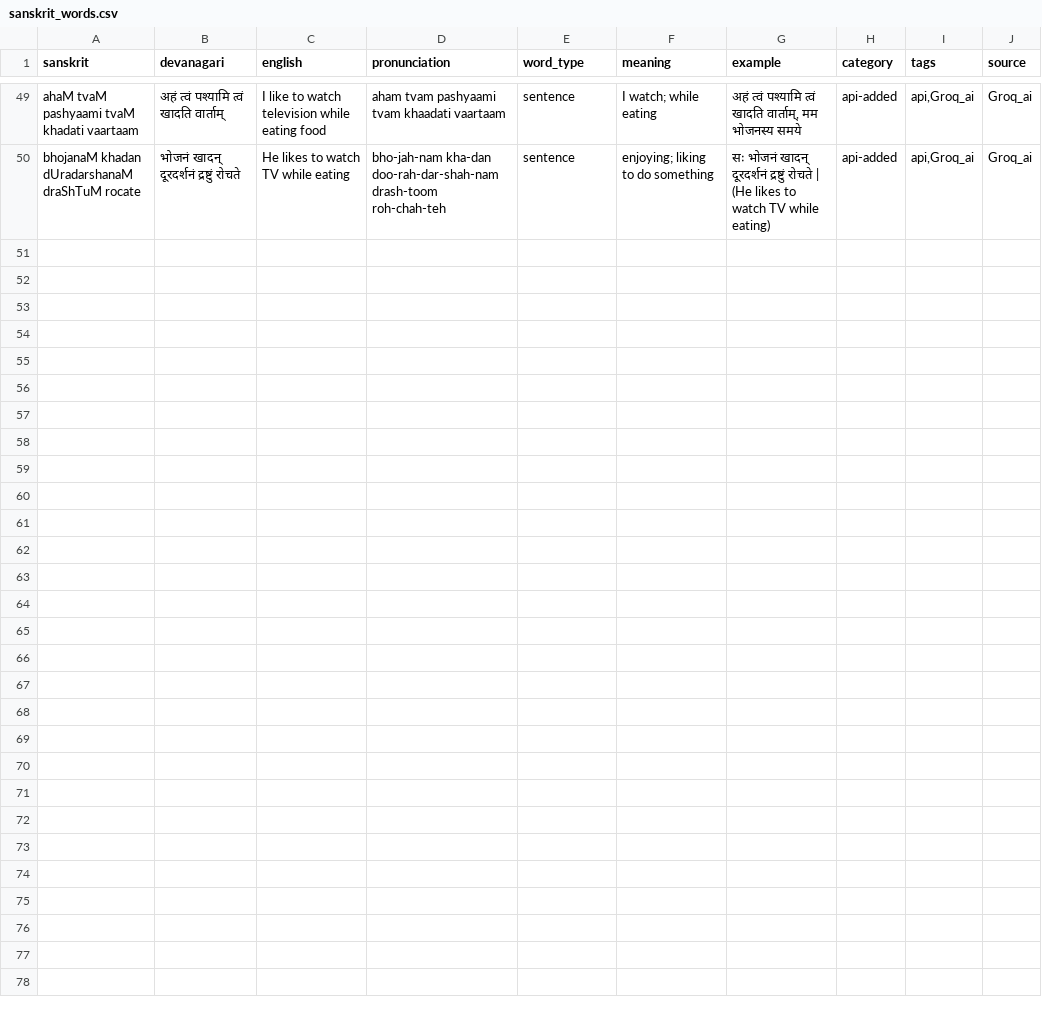
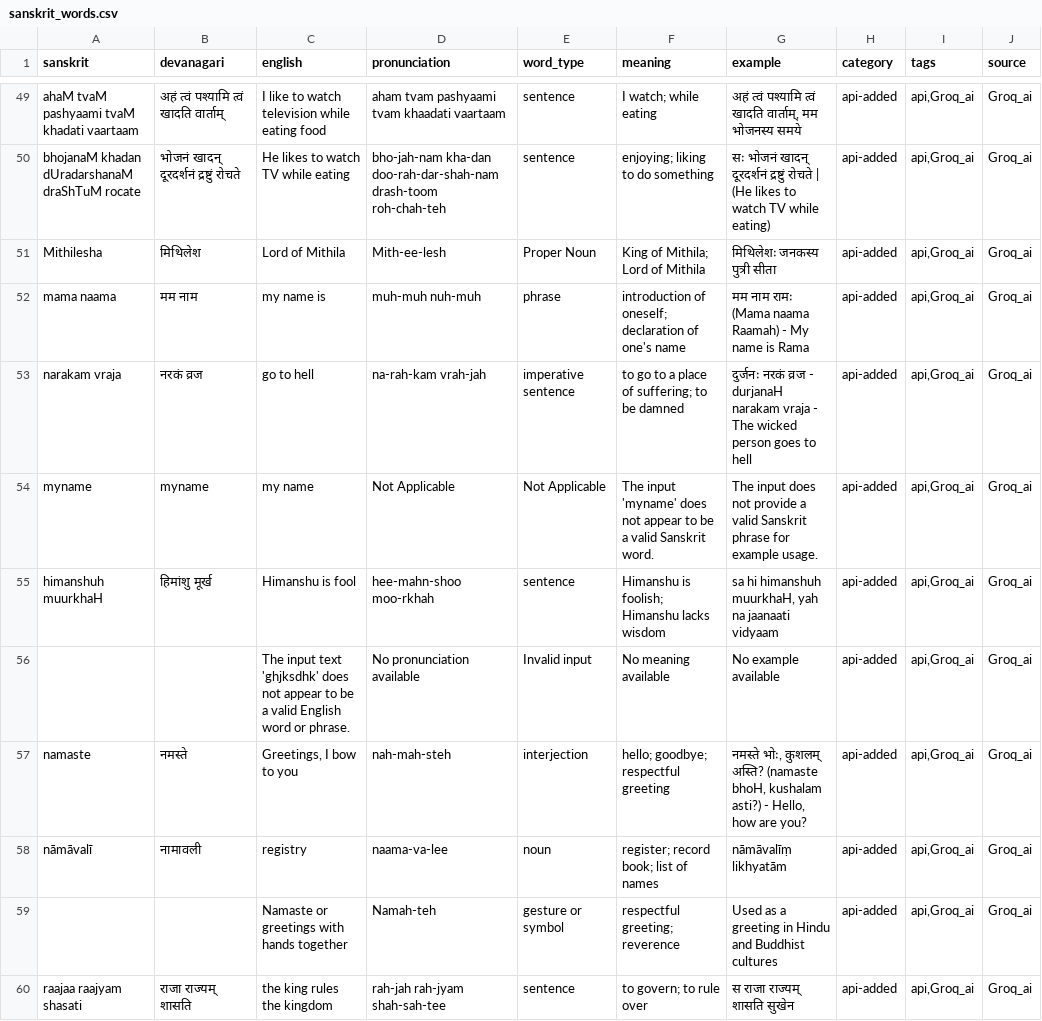
Before and after one commit to harshal8704/Sanskrit-AI-Tutor, a CSV file: backend/data/sanskrit_words.csv, drawn as a sheet; only a part is shown, gaps mark what is left out; the diff names each change by its address in the sheet, - before the commit and + after, or states it on an @@ line.

```diff
--- a/backend/data/sanskrit_words.csv
+++ b/backend/data/sanskrit_words.csv
+row 51: Mithilesha | मिथिलेश | Lord of Mithila | Mith-ee-lesh | Proper Noun | King of Mithila; Lord of Mithila | मिथिलेशः जनकस्य पुत्री सीता | api-added | api,Groq_ai | Groq_ai
+row 52: mama naama | मम नाम | my name is | muh-muh nuh-muh | phrase | introduction of oneself; declaration of one's name | मम नाम रामः (Mama naama Raamah) - My name is Rama | api-added | api,Groq_ai | Groq_ai
+row 53: narakam vraja | नरकं व्रज | go to hell | na-rah-kam vrah-jah | imperative sentence | to go to a place of suffering; to be damned | दुर्जनः नरकं व्रज - durjanaH narakam vraja - The wicked person goes to hell | api-added | api,Groq_ai | Groq_ai
+row 54: myname | myname | my name | Not Applicable | Not Applicable | The input 'myname' does not appear to be a valid Sanskrit word. | The input does not provide a valid Sanskrit phrase for example usage. | api-added | api,Groq_ai | Groq_ai
+row 55: himanshuh muurkhaH | हिमांशु मूर्ख | Himanshu is fool | hee-mahn-shoo moo-rkhah | sentence | Himanshu is foolish; Himanshu lacks wisdom | sa hi himanshuh muurkhaH, yah na jaanaati vidyaam | api-added | api,Groq_ai | Groq_ai
+row 56:  |  | The input text 'ghjksdhk' does not appear to be a valid English word or phrase. | No pronunciation available | Invalid input | No meaning available | No example available | api-added | api,Groq_ai | Groq_ai
+row 57: namaste | नमस्ते | Greetings, I bow to you | nah-mah-steh | interjection | hello; goodbye; respectful greeting | नमस्ते भोः, कुशलम् अस्ति? (namaste bhoH, kushalam asti?) - Hello, how are you? | api-added | api,Groq_ai | Groq_ai
+row 58: nāmāvalī | नामावली | registry | naama-va-lee | noun | register; record book; list of names | nāmāvalīṃ likhyatām | api-added | api,Groq_ai | Groq_ai
+row 59:  |  | Namaste or greetings with hands together | Namah-teh | gesture or symbol | respectful greeting; reverence | Used as a greeting in Hindu and Buddhist cultures | api-added | api,Groq_ai | Groq_ai
+row 60: raajaa raajyam shasati | राजा राज्यम् शासति | the king rules the kingdom | rah-jah rah-jyam shah-sah-tee | sentence | to govern; to rule over | स राजा राज्यम् शासति सुखेन | api-added | api,Groq_ai | Groq_ai
```
Also changed, not shown: 13 other files.
